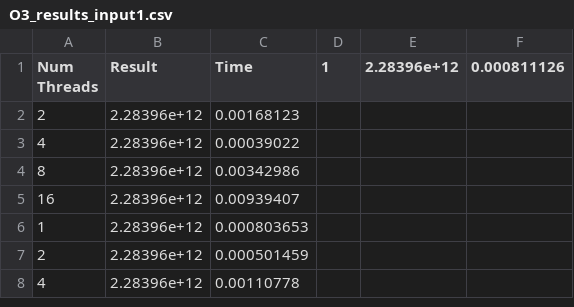
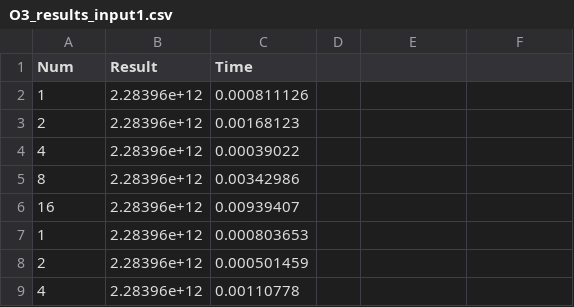
Before and after one commit to keremyldrr/CS406, a CSV file: O3_results_input1.csv, drawn as a sheet; only a part is shown.

```diff
--- a/O3_results_input1.csv
+++ b/O3_results_input1.csv
@@ -1,2 +1,3 @@
-Num Threads,Result,Time,1,2.28396e+12,0.000811126,
+Num,Result,Time,
+1,2.28396e+12,0.000811126,
 2,2.28396e+12,0.00168123,
```
Also changed, not shown: O0_results_input1.csv, O0_results_input2.csv, 6 other files.
